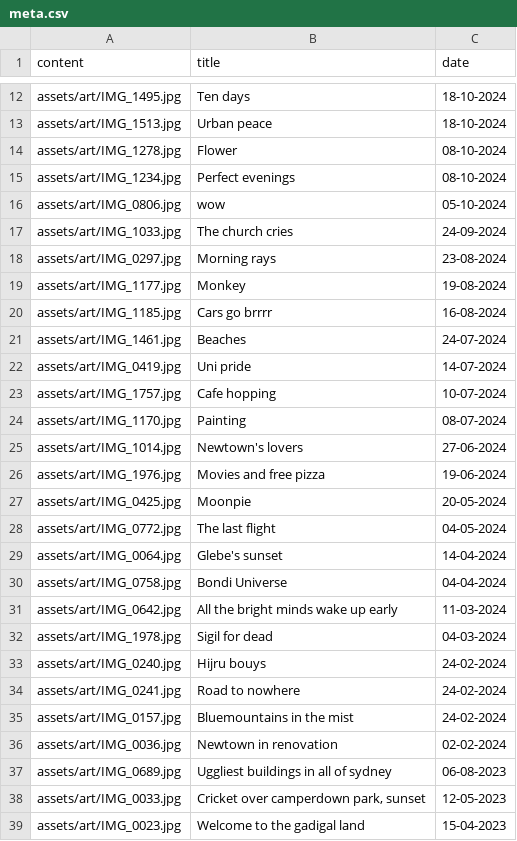
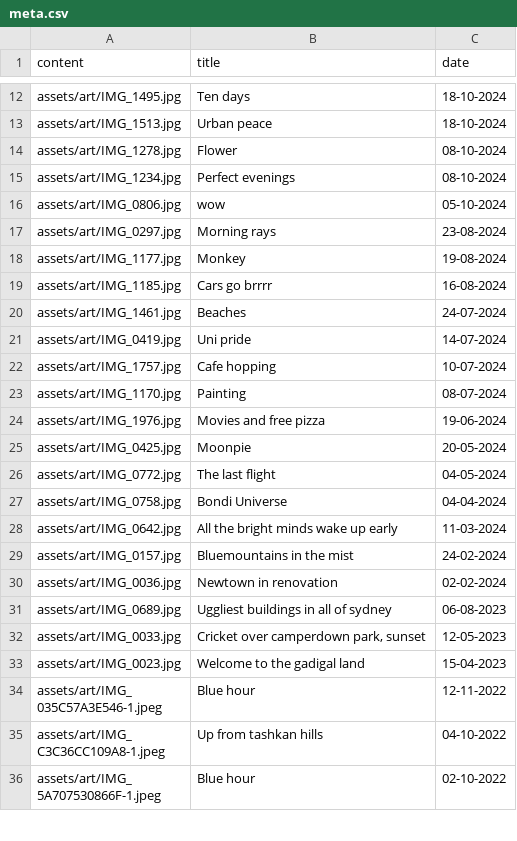
Before and after one commit to 5rijan/portfolio, a CSV file: src/content/art/meta.csv, drawn as a sheet; only a part is shown, gaps mark what is left out; the shorter side is filled out with more unchanged rows; the diff names each change by its address in the sheet, - before the commit and + after, or states it on an @@ line.

Commit message:
meta

```diff
--- a/src/content/art/meta.csv
+++ b/src/content/art/meta.csv
-row 17: assets/art/IMG_1033.jpg | The church cries | 24-09-2024
-row 25: assets/art/IMG_1014.jpg | Newtown's lovers | 27-06-2024
-row 29: assets/art/IMG_0064.jpg | Glebe's sunset | 14-04-2024
-row 32: assets/art/IMG_1978.jpg | Sigil for dead | 04-03-2024
-row 33: assets/art/IMG_0240.jpg | Hijru bouys | 24-02-2024
-row 34: assets/art/IMG_0241.jpg | Road to nowhere | 24-02-2024
```
